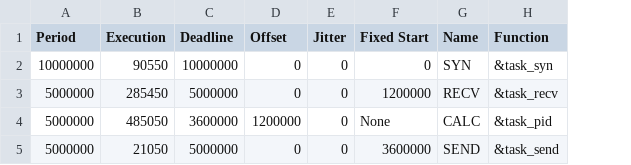
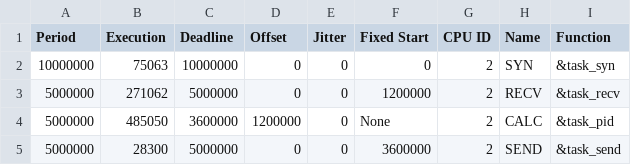
Before and after one commit to egk696/SimpleSMTScheduler, a CSV file: examples/tte_control.csv, drawn as a sheet; the diff names each change by its address in the sheet, - before the commit and + after, or states it on an @@ line.

```diff
--- a/examples/tte_control.csv
+++ b/examples/tte_control.csv
+column G (CPU ID), rows 2-5: all 2
-B2 (Execution): 90550
+B2 (Execution): 75063
-B3 (Execution): 285450
+B3 (Execution): 271062
-B5 (Execution): 21050
+B5 (Execution): 28300
```
Also changed, not shown: examples/simple_tasks.csv, examples/tte_actuator.csv, 8 other files.
